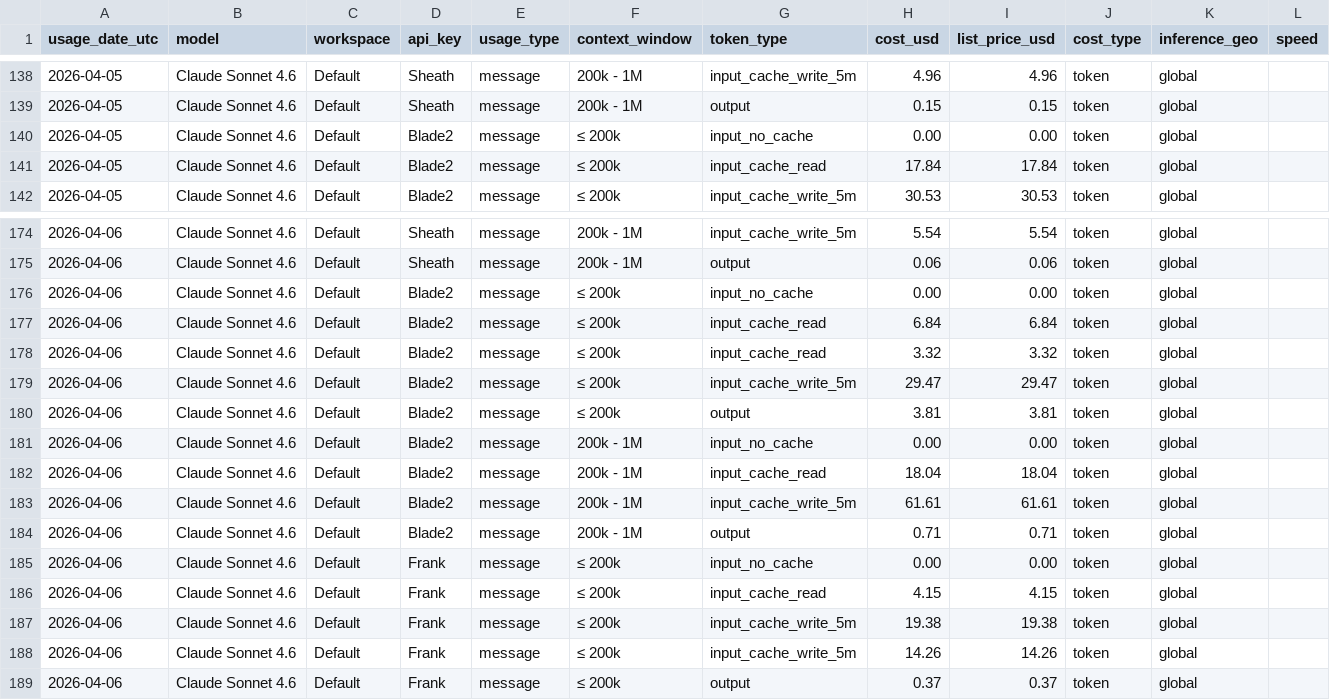
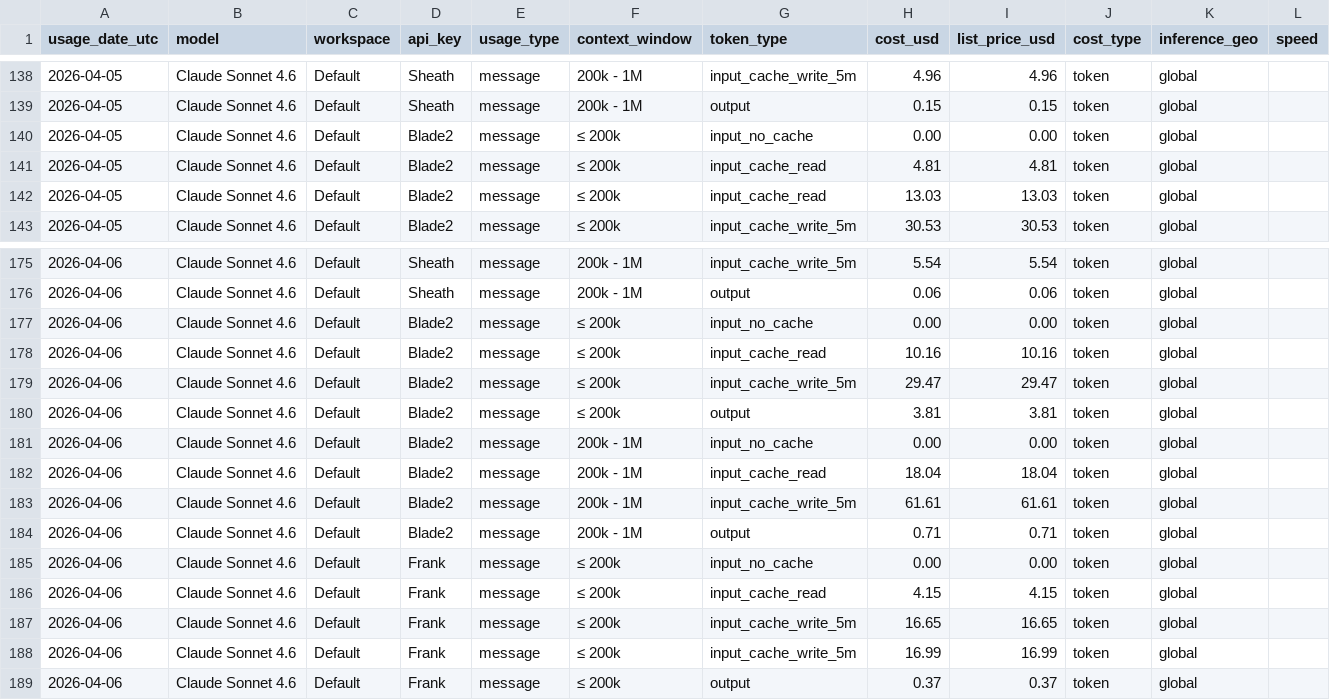
Before and after one commit to VikingSam/token-dashboard, a CSV file: cost_export.csv, drawn as a sheet; only a part is shown, gaps mark what is left out; the diff covers the shown part only.

Commit message:
Token dashboard update 2026-04-07T23:02:20Z

```diff
--- a/cost_export.csv
+++ b/cost_export.csv
@@ -140,3 +140,4 @@ usage_date_utc,model,workspace,api_key,usage_type,context_window,token_type,cost
 2026-04-05,Claude Sonnet 4.6,Default,Blade2,message,≤ 200k,input_no_cache,0.00,0.00,token,global,
-2026-04-05,Claude Sonnet 4.6,Default,Blade2,message,≤ 200k,input_cache_read,17.84,17.84,token,global,
+2026-04-05,Claude Sonnet 4.6,Default,Blade2,message,≤ 200k,input_cache_read,4.81,4.81,token,global,
+2026-04-05,Claude Sonnet 4.6,Default,Blade2,message,≤ 200k,input_cache_read,13.03,13.03,token,global,
 2026-04-05,Claude Sonnet 4.6,Default,Blade2,message,≤ 200k,input_cache_write_5m,30.53,30.53,token,global,
@@ -176,4 +177,3 @@ usage_date_utc,model,workspace,api_key,usage_type,context_window,token_type,cost
 2026-04-06,Claude Sonnet 4.6,Default,Blade2,message,≤ 200k,input_no_cache,0.00,0.00,token,global,
-2026-04-06,Claude Sonnet 4.6,Default,Blade2,message,≤ 200k,input_cache_read,6.84,6.84,token,global,
-2026-04-06,Claude Sonnet 4.6,Default,Blade2,message,≤ 200k,input_cache_read,3.32,3.32,token,global,
+2026-04-06,Claude Sonnet 4.6,Default,Blade2,message,≤ 200k,input_cache_read,10.16,10.16,token,global,
 2026-04-06,Claude Sonnet 4.6,Default,Blade2,message,≤ 200k,input_cache_write_5m,29.47,29.47,token,global,
@@ -186,4 +186,4 @@ usage_date_utc,model,workspace,api_key,usage_type,context_window,token_type,cost
 2026-04-06,Claude Sonnet 4.6,Default,Frank,message,≤ 200k,input_cache_read,4.15,4.15,token,global,
-2026-04-06,Claude Sonnet 4.6,Default,Frank,message,≤ 200k,input_cache_write_5m,19.38,19.38,token,global,
-2026-04-06,Claude Sonnet 4.6,Default,Frank,message,≤ 200k,input_cache_write_5m,14.26,14.26,token,global,
+2026-04-06,Claude Sonnet 4.6,Default,Frank,message,≤ 200k,input_cache_write_5m,16.65,16.65,token,global,
+2026-04-06,Claude Sonnet 4.6,Default,Frank,message,≤ 200k,input_cache_write_5m,16.99,16.99,token,global,
 2026-04-06,Claude Sonnet 4.6,Default,Frank,message,≤ 200k,output,0.37,0.37,token,global,
```
Also changed, not shown: 32 edited cells elsewhere in this file, 2 other files.
